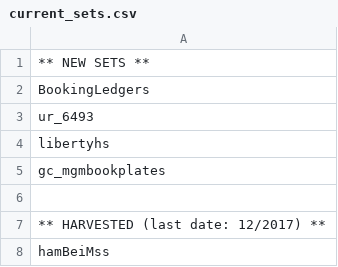
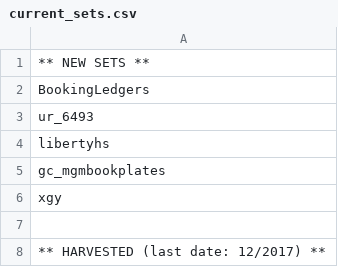
Before and after one commit to ESDNhub/ESDNDocs, a CSV file: sets-for-DPLA-harvesting/current_sets.csv, drawn as a sheet; only a part is shown; the shorter side is filled out with more unchanged rows.

Commit message:
Update current_sets.csv

```diff
--- a/sets-for-DPLA-harvesting/current_sets.csv
+++ b/sets-for-DPLA-harvesting/current_sets.csv
@@ -5,2 +5,3 @@ libertyhs
 gc_mgmbookplates
+xgy
 
```
